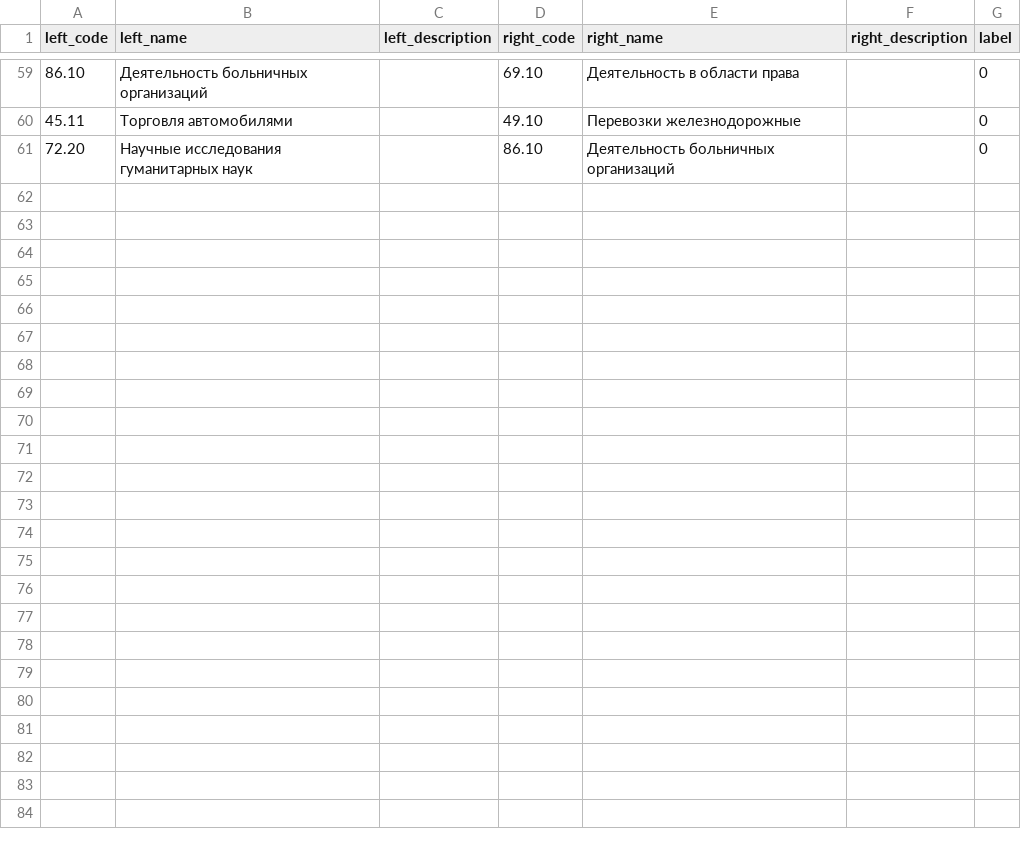
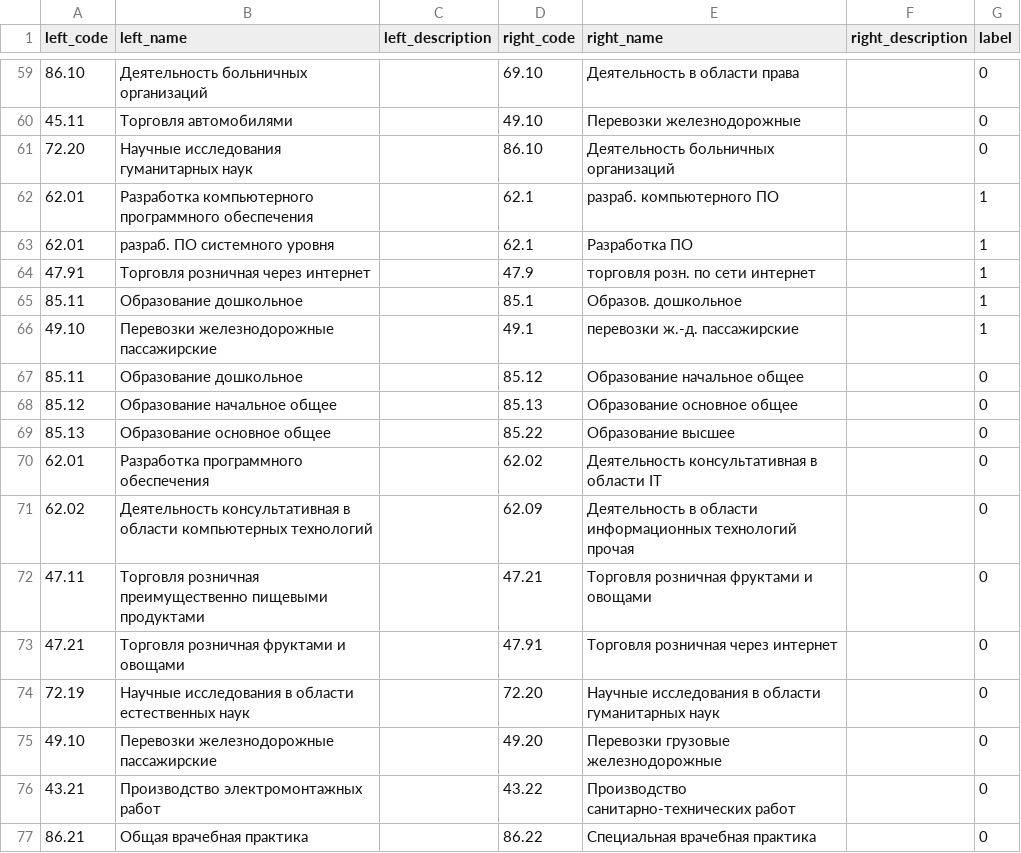
Before and after one commit to BrakS268/NSI-normalizer-MTP-CourseWork-Chuev-Maxim, a CSV file: data/training/okved_train_pairs.csv, drawn as a sheet; only a part is shown, gaps mark what is left out; the diff names each change by its address in the sheet, - before the commit and + after, or states it on an @@ line.

```diff
--- a/data/training/okved_train_pairs.csv
+++ b/data/training/okved_train_pairs.csv
+row 62: 62.01 | Разработка компьютерного программного обеспечения |  | 62.1 | разраб. компьютерного ПО |  | 1
+row 63: 62.01 | разраб. ПО системного уровня |  | 62.1 | Разработка ПО |  | 1
+row 64: 47.91 | Торговля розничная через интернет |  | 47.9 | торговля розн. по сети интернет |  | 1
+row 65: 85.11 | Образование дошкольное |  | 85.1 | Образов. дошкольное |  | 1
+row 66: 49.10 | Перевозки железнодорожные пассажирские |  | 49.1 | перевозки ж.-д. пассажирские |  | 1
+row 67: 85.11 | Образование дошкольное |  | 85.12 | Образование начальное общее |  | 0
+row 68: 85.12 | Образование начальное общее |  | 85.13 | Образование основное общее |  | 0
+row 69: 85.13 | Образование основное общее |  | 85.22 | Образование высшее |  | 0
+row 70: 62.01 | Разработка программного обеспечения |  | 62.02 | Деятельность консультативная в области IT |  | 0
+row 71: 62.02 | Деятельность консультативная в области компьютерных технологий |  | 62.09 | Деятельность в области информационных технологий прочая |  | 0
+row 72: 47.11 | Торговля розничная преимущественно пищевыми продуктами |  | 47.21 | Торговля розничная фруктами и овощами |  | 0
+row 73: 47.21 | Торговля розничная фруктами и овощами |  | 47.91 | Торговля розничная через интернет |  | 0
+row 74: 72.19 | Научные исследования в области естественных наук |  | 72.20 | Научные исследования в области гуманитарных наук |  | 0
+row 75: 49.10 | Перевозки железнодорожные пассажирские |  | 49.20 | Перевозки грузовые железнодорожные |  | 0
+row 76: 43.21 | Производство электромонтажных работ |  | 43.22 | Производство санитарно-технических работ |  | 0
+row 77: 86.21 | Общая врачебная практика |  | 86.22 | Специальная врачебная практика |  | 0
```
Also changed, not shown: 12 other files.
